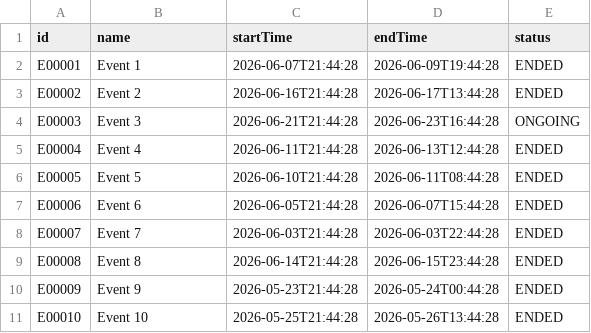
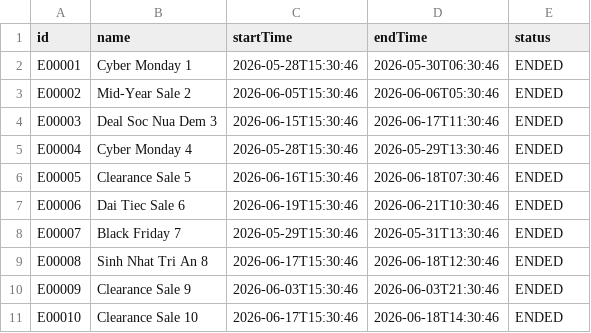
Before and after one commit to Zahiitg/LAb211-Group3, a CSV file: data/flash_events.csv, drawn as a sheet; only a part is shown; the diff covers the shown part only.

Commit message:
Refresh CSV seed data
Update multiple seed CSV files under data/: admins.csv, customers.csv, flash_events.csv, flash_items.csv, order_details.csv, orders.csv, products.csv, sellers.csv, and transactions.csv. This changeset refreshes sample records (new admin and customer entries and associated product/order/transaction fixtures) to keep the test/dev dataset current and consistent. No structural/schema changes were made—only data content was replaced/updated.

```diff
--- a/data/flash_events.csv
+++ b/data/flash_events.csv
@@ -1,11 +1,11 @@
 id,name,startTime,endTime,status
-E00001,Event 1,2026-06-07T21:44:28,2026-06-09T19:44:28,ENDED
-E00002,Event 2,2026-06-16T21:44:28,2026-06-17T13:44:28,ENDED
-E00003,Event 3,2026-06-21T21:44:28,2026-06-23T16:44:28,ONGOING
-E00004,Event 4,2026-06-11T21:44:28,2026-06-13T12:44:28,ENDED
-E00005,Event 5,2026-06-10T21:44:28,2026-06-11T08:44:28,ENDED
-E00006,Event 6,2026-06-05T21:44:28,2026-06-07T15:44:28,ENDED
-E00007,Event 7,2026-06-03T21:44:28,2026-06-03T22:44:28,ENDED
-E00008,Event 8,2026-06-14T21:44:28,2026-06-15T23:44:28,ENDED
-E00009,Event 9,2026-05-23T21:44:28,2026-05-24T00:44:28,ENDED
-E00010,Event 10,2026-05-25T21:44:28,2026-05-26T13:44:28,ENDED
+E00001,Cyber Monday 1,2026-05-28T15:30:46,2026-05-30T06:30:46,ENDED
+E00002,Mid-Year Sale 2,2026-06-05T15:30:46,2026-06-06T05:30:46,ENDED
+E00003,Deal Soc Nua Dem 3,2026-06-15T15:30:46,2026-06-17T11:30:46,ENDED
+E00004,Cyber Monday 4,2026-05-28T15:30:46,2026-05-29T13:30:46,ENDED
+E00005,Clearance Sale 5,2026-06-16T15:30:46,2026-06-18T07:30:46,ENDED
+E00006,Dai Tiec Sale 6,2026-06-19T15:30:46,2026-06-21T10:30:46,ENDED
+E00007,Black Friday 7,2026-05-29T15:30:46,2026-05-31T13:30:46,ENDED
+E00008,Sinh Nhat Tri An 8,2026-06-17T15:30:46,2026-06-18T12:30:46,ENDED
+E00009,Clearance Sale 9,2026-06-03T15:30:46,2026-06-03T21:30:46,ENDED
+E00010,Clearance Sale 10,2026-06-17T15:30:46,2026-06-18T14:30:46,ENDED
```
Also changed, not shown: 122 edited cells elsewhere in this file, data/customers.csv, data/flash_items.csv, 6 other files.
